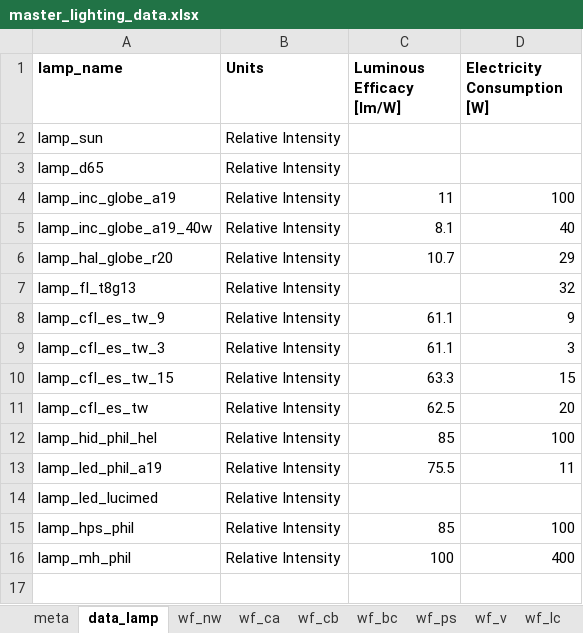
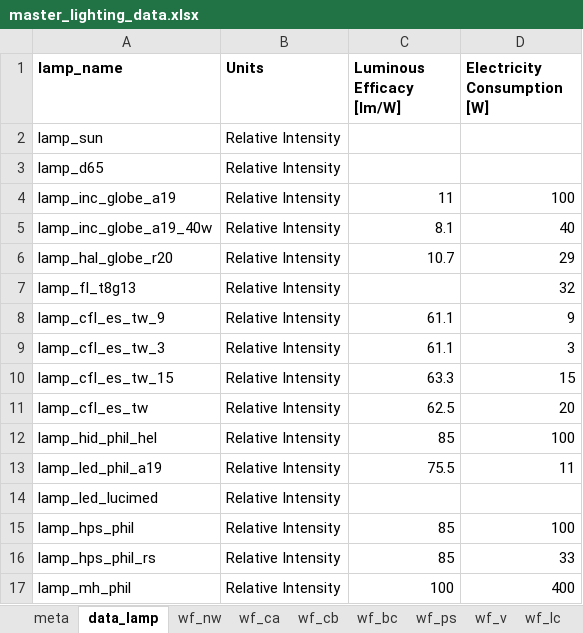
Before and after one commit to MatthewHeun/LightingPaper2020, an Excel workbook: Data/master_lighting_data.xlsx, sheet data_lamp, drawn as a sheet; values as stored, in another font and other column widths than the file's, no borders; the diff names each change by its address in the sheet, - before the commit and + after, or states it on an @@ line.

Commit message:
Rescaling hps lamp

```diff
--- a/Data/master_lighting_data.xlsx (sheet data_lamp)
+++ b/Data/master_lighting_data.xlsx (sheet data_lamp)
+row 16: lamp_hps_phil_rs | Relative Intensity | 85 | 33
```
Also changed, not shown: sheet meta, other sheet tabs, 2 other files.
